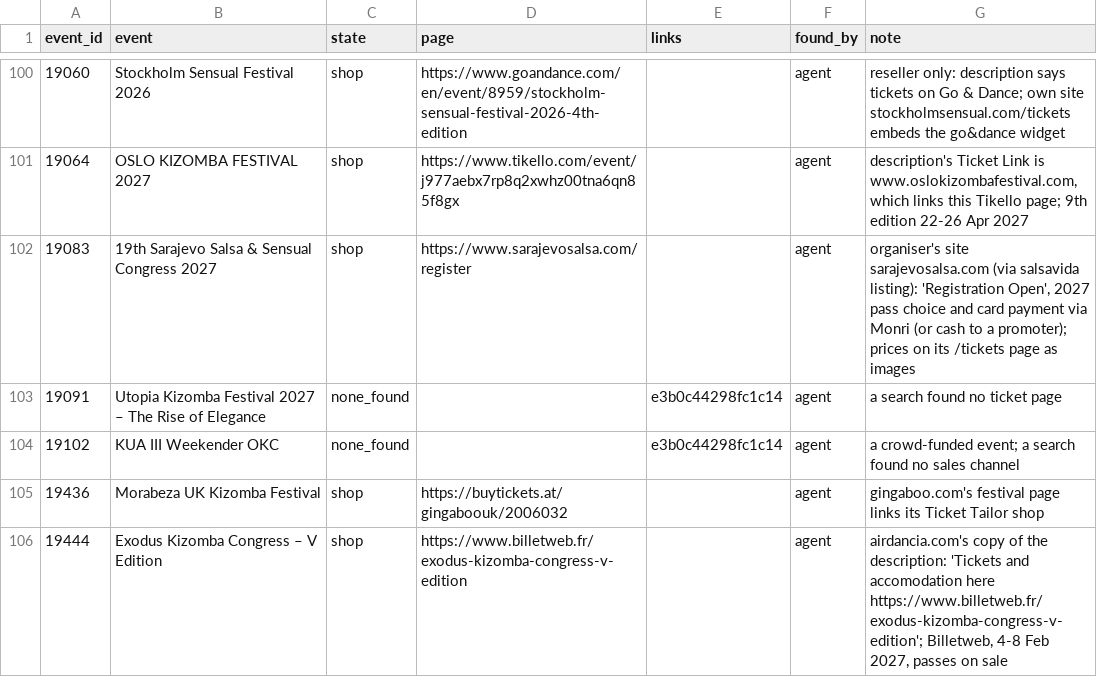
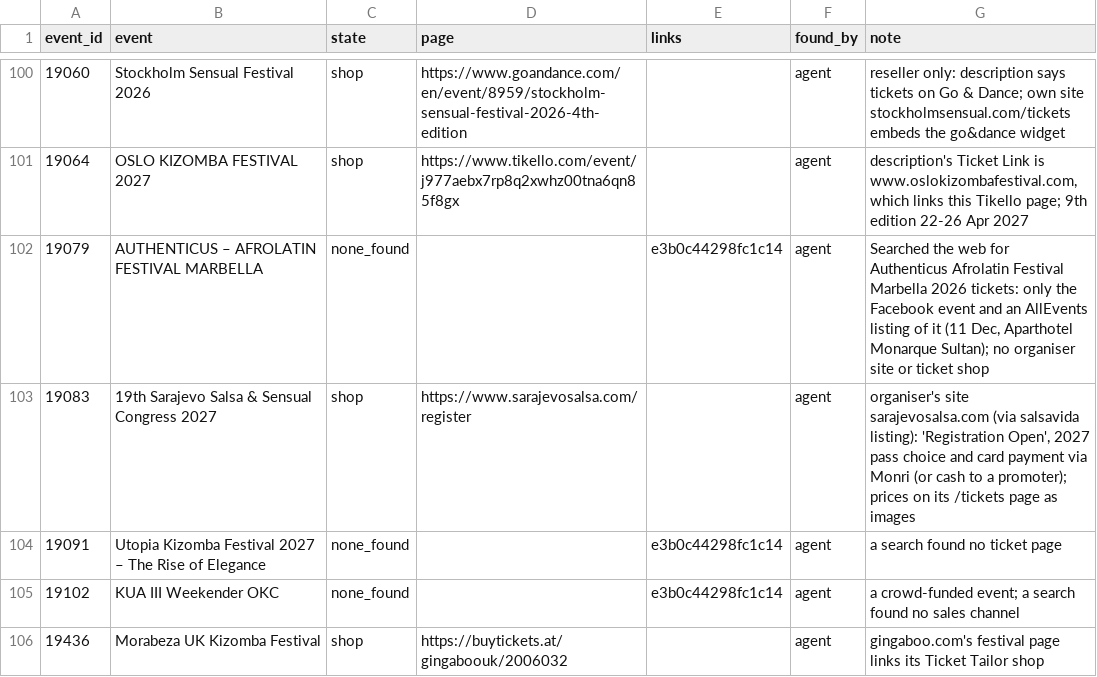
Before and after one commit to clombion/kiz-radar, a CSV file: pipeline/tickets/pages.csv, drawn as a sheet; only a part is shown, gaps mark what is left out; the shorter side is filled out with more unchanged rows; the diff names each change by its address in the sheet, - before the commit and + after, or states it on an @@ line.

Commit message:
Eight festivals waiting for an agent have their ticket prices or a recorded search
The disputed first reads are settled, each on the reading the prompt's rules give: Hot Ice Kiz (17493) on Opus's,
whose Kizomba Pass is one style of the kizomba family and so other with no style; New Year Escape (19037) on
Fable's; Paris NYE 10 (18317) on Fable's, its kids' 13-16 pass a pass and the free under-12 ticket a discount, as the
checker refuses a pass sold for nothing. New recipes read Meaux Afro-Latino on tickets.tickie.io (its page's
embedded JSON) and Cultural Social Dance Fest on bachatacopenhagen.dk (the organiser's own ticket rows); both first
reads are recorded. Prague Kwanza and Royalkizz are read again with a visible browser, their dizizid pages answering
404 to a plain request. Authenticus Marbella sells nowhere a search finds: recorded as none_found.

```diff
--- a/pipeline/tickets/pages.csv
+++ b/pipeline/tickets/pages.csv
+row 102: 19079 | AUTHENTICUS – AFROLATIN FESTIVAL MARBELLA | none_found |  | e3b0c44298fc1c14 | agent | Searched the web for Authenticus Afrolatin Festival Marbella 2026 tickets: only the Facebook event and an AllEvents listing of it (11 Dec, Aparthotel Monarque Sultan); no organiser site or ticket shop
```
Also changed, not shown: pipeline/tickets/status.csv, 15 other files.
